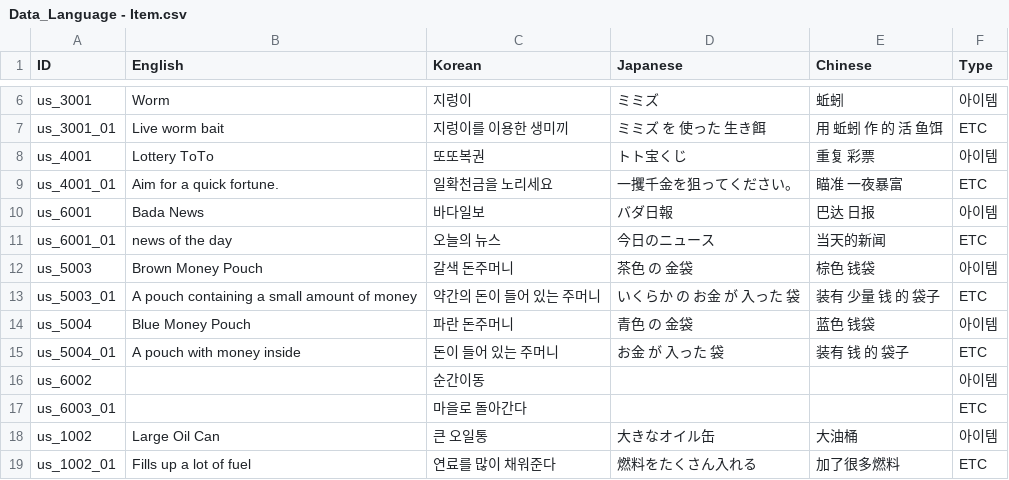
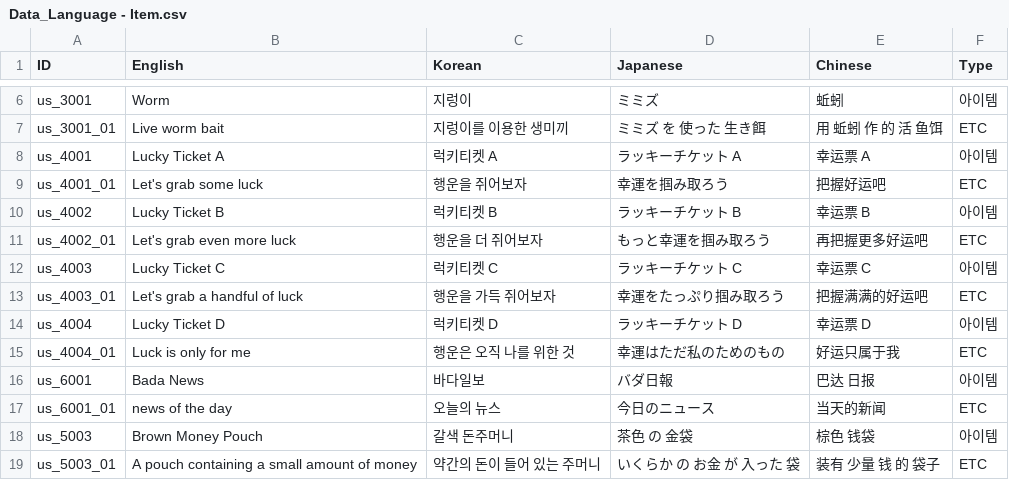
Before and after one commit to nodong91/FishingAssets, a CSV file: 01_Resources/Datas/Data_Json/Data_Language - Item.csv, drawn as a sheet; only a part is shown, gaps mark what is left out; the shorter side is filled out with more unchanged rows; the diff covers the shown part only.

```diff
--- a/01_Resources/Datas/Data_Json/Data_Language - Item.csv
+++ b/01_Resources/Datas/Data_Json/Data_Language - Item.csv
@@ -7,4 +7,10 @@ us_3001,Worm,지렁이,ミミズ,蚯蚓,아이템
 us_3001_01,Live worm bait,지렁이를 이용한 생미끼,ミミズ を 使った 生き餌,用 蚯蚓 作 的 活 鱼饵,ETC
-us_4001,Lottery ToTo,또또복권,トト宝くじ,重复 彩票,아이템
-us_4001_01,Aim for a quick fortune.,일확천금을 노리세요,一攫千金を狙ってください。,瞄准 一夜暴富,ETC
+us_4001,Lucky Ticket A,럭키티켓 A,ラッキーチケット A,幸运票 A,아이템
+us_4001_01,Let's grab some luck,행운을 쥐어보자,幸運を掴み取ろう,把握好运吧,ETC
+us_4002,Lucky Ticket B,럭키티켓 B,ラッキーチケット B,幸运票 B,아이템
+us_4002_01,Let's grab even more luck,행운을 더 쥐어보자,もっと幸運を掴み取ろう,再把握更多好运吧,ETC
+us_4003,Lucky Ticket C,럭키티켓 C,ラッキーチケット C,幸运票 C,아이템
+us_4003_01,Let's grab a handful of luck,행운을 가득 쥐어보자,幸運をたっぷり掴み取ろう,把握满满的好运吧,ETC
+us_4004,Lucky Ticket D,럭키티켓 D,ラッキーチケット D,幸运票 D,아이템
+us_4004_01,Luck is only for me,행운은 오직 나를 위한 것,幸運はただ私のためのもの,好运只属于我,ETC
 us_6001,Bada News,바다일보,バダ日報,巴达 日报,아이템
```
Also changed, not shown: 10 removed rows and 20 edited cells elsewhere in this file, 01_Resources/Datas/Data_Json/Data_Language - Skill.csv, 01_Resources/Datas/Data_Json/Data_Skill - Setting.csv, 1 other file.
